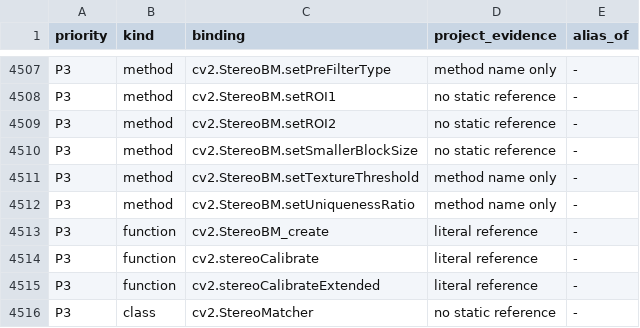
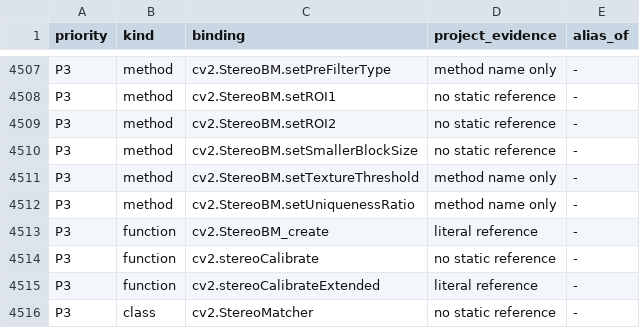
Before and after one commit to votecoffee/OpenCVDataflowGUI, a TSV file: docs/opencv-bindings.tsv, drawn as a sheet; only a part is shown, gaps mark what is left out.

```diff
--- a/docs/opencv-bindings.tsv
+++ b/docs/opencv-bindings.tsv
@@ -4513,3 +4513,3 @@ P3	method	cv2.StereoBM.setUniquenessRatio	method name only	-
 P3	function	cv2.StereoBM_create	literal reference	-
-P3	function	cv2.stereoCalibrate	literal reference	-
+P3	function	cv2.stereoCalibrate	no static reference	-
 P3	function	cv2.stereoCalibrateExtended	literal reference	-
```
Also changed, not shown: 23 other files.
